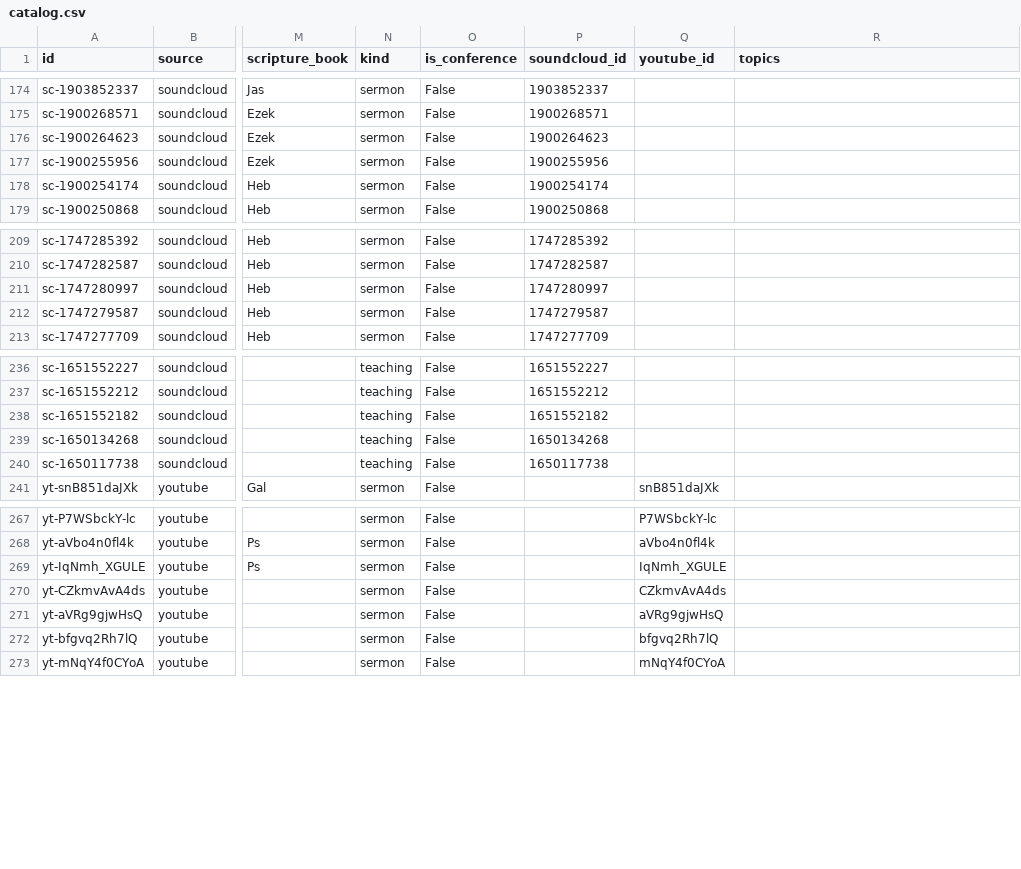
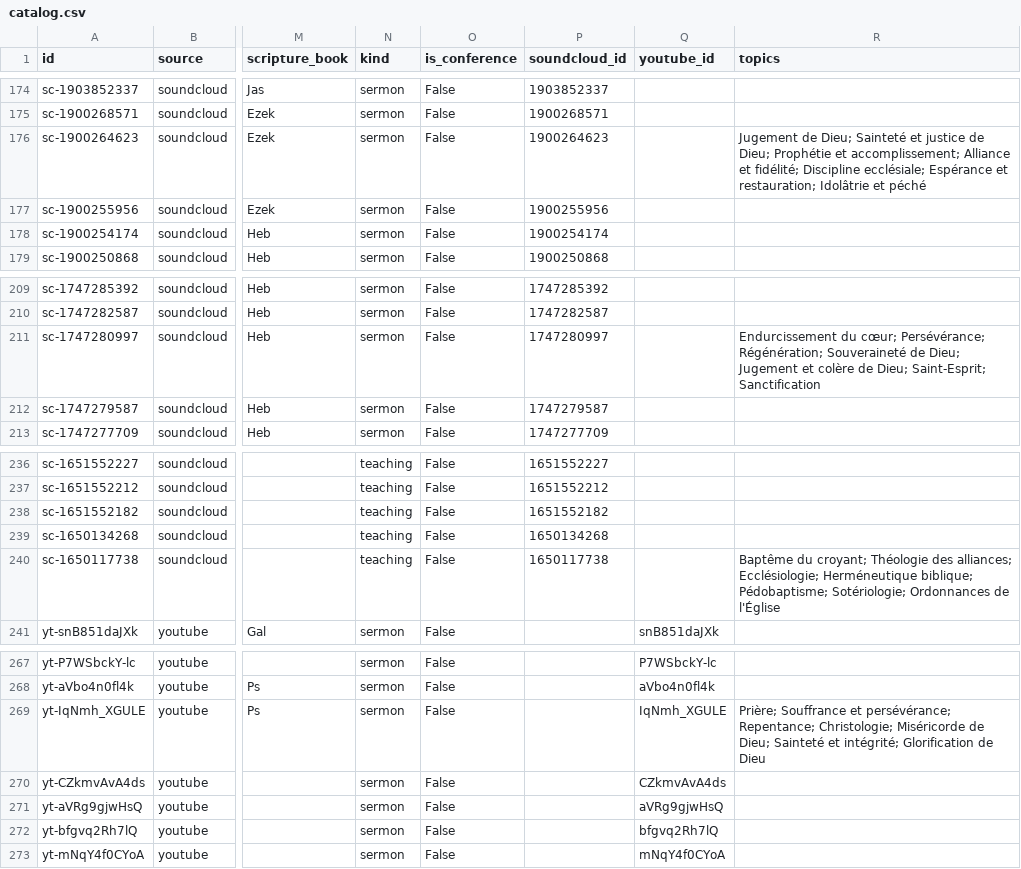
Before and after one commit to KevyMbappe/sermotheque-ebn, a CSV file: data/catalog/catalog.csv, drawn as a sheet; only a part is shown, gaps mark what is left out; the diff covers the shown part only; the diff names each change by its address in the sheet, - before the commit and + after, or states it on an @@ line.

```diff
--- a/data/catalog/catalog.csv
+++ b/data/catalog/catalog.csv
-R176 (topics): (empty)
+R176 (topics): Jugement de Dieu; Sainteté et justice de Dieu; Prophétie et accomplissement; Alliance et fidélité; Discipline ecclésiale; Espérance et restauration; Idolâtrie et péché
-R211 (topics): (empty)
+R211 (topics): Endurcissement du cœur; Persévérance; Régénération; Souveraineté de Dieu; Jugement et colère de Dieu; Saint-Esprit; Sanctification
-R240 (topics): (empty)
+R240 (topics): Baptême du croyant; Théologie des alliances; Ecclésiologie; Herméneutique biblique; Pédobaptisme; Sotériologie; Ordonnances de l'Église
-R269 (topics): (empty)
+R269 (topics): Prière; Souffrance et persévérance; Repentance; Christologie; Miséricorde de Dieu; Sainteté et intégrité; Glorification de Dieu
```
Also changed, not shown: 5 edited cells elsewhere in this file, 8 other files.
